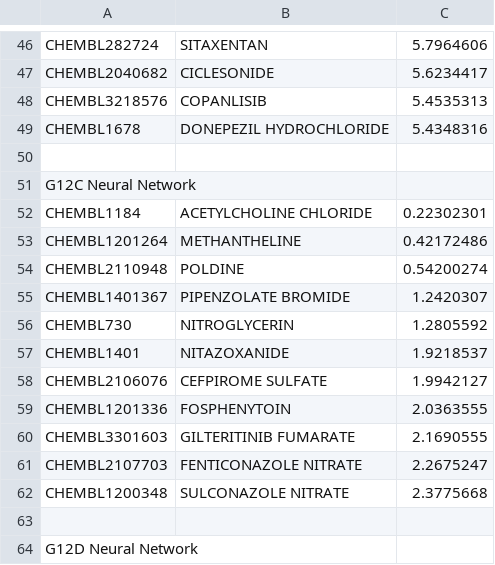
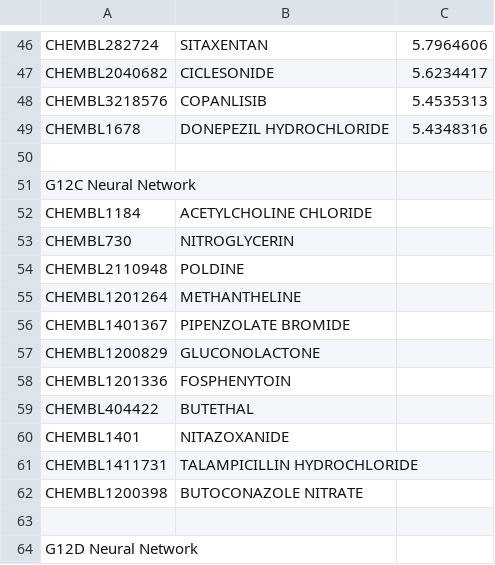
Before and after one commit to juliastgermain/ML_for_KRAS_G12D_Inhibitors, a CSV file: Quality of Life/list_for_Risha.csv, drawn as a sheet; only a part is shown, gaps mark what is left out.

```diff
--- a/Quality of Life/list_for_Risha.csv
+++ b/Quality of Life/list_for_Risha.csv
@@ -51,13 +51,13 @@ CHEMBL1678,DONEPEZIL HYDROCHLORIDE,5.4348316
 G12C Neural Network, ,
-CHEMBL1184,ACETYLCHOLINE CHLORIDE,0.22302301
-CHEMBL1201264,METHANTHELINE,0.42172486
-CHEMBL2110948,POLDINE,0.54200274
-CHEMBL1401367,PIPENZOLATE BROMIDE,1.2420307
-CHEMBL730,NITROGLYCERIN,1.2805592
-CHEMBL1401,NITAZOXANIDE,1.9218537
-CHEMBL2106076,CEFPIROME SULFATE,1.9942127
-CHEMBL1201336,FOSPHENYTOIN,2.0363555
-CHEMBL3301603,GILTERITINIB FUMARATE,2.1690555
-CHEMBL2107703,FENTICONAZOLE NITRATE,2.2675247
-CHEMBL1200348,SULCONAZOLE NITRATE,2.3775668
+CHEMBL1184,ACETYLCHOLINE CHLORIDE,
+CHEMBL730,NITROGLYCERIN,
+CHEMBL2110948,POLDINE,
+CHEMBL1201264,METHANTHELINE,
+CHEMBL1401367,PIPENZOLATE BROMIDE,
+CHEMBL1200829,GLUCONOLACTONE,
+CHEMBL1201336,FOSPHENYTOIN,
+CHEMBL404422,BUTETHAL,
+CHEMBL1401,NITAZOXANIDE,
+CHEMBL1411731,TALAMPICILLIN HYDROCHLORIDE,
+CHEMBL1200398,BUTOCONAZOLE NITRATE,
  , ,
```
Also changed, not shown: NN G12C Code/NN_molecules_Newfeatures_G12C.csv, 4 other files.
